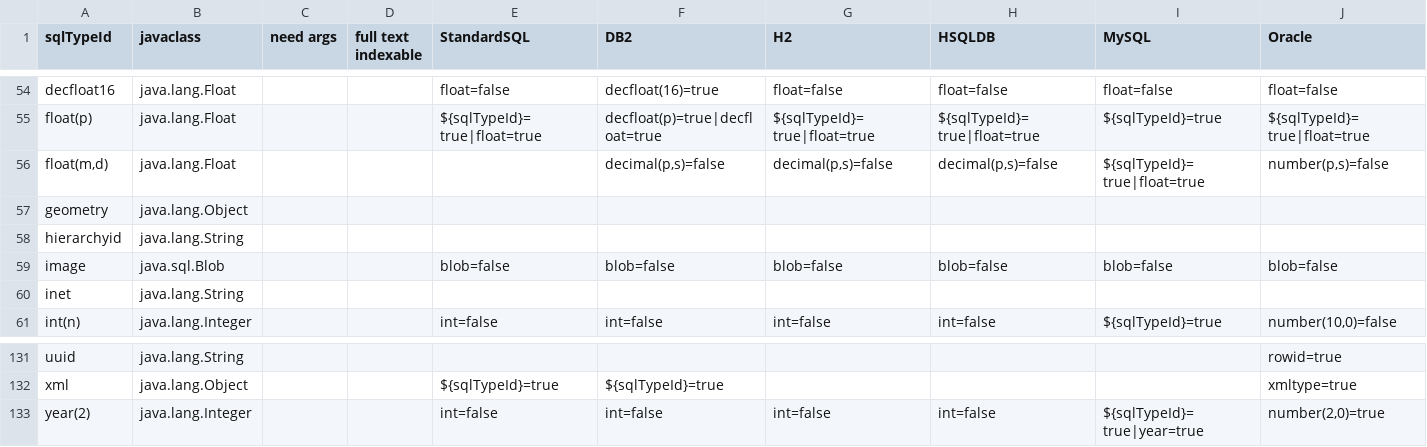
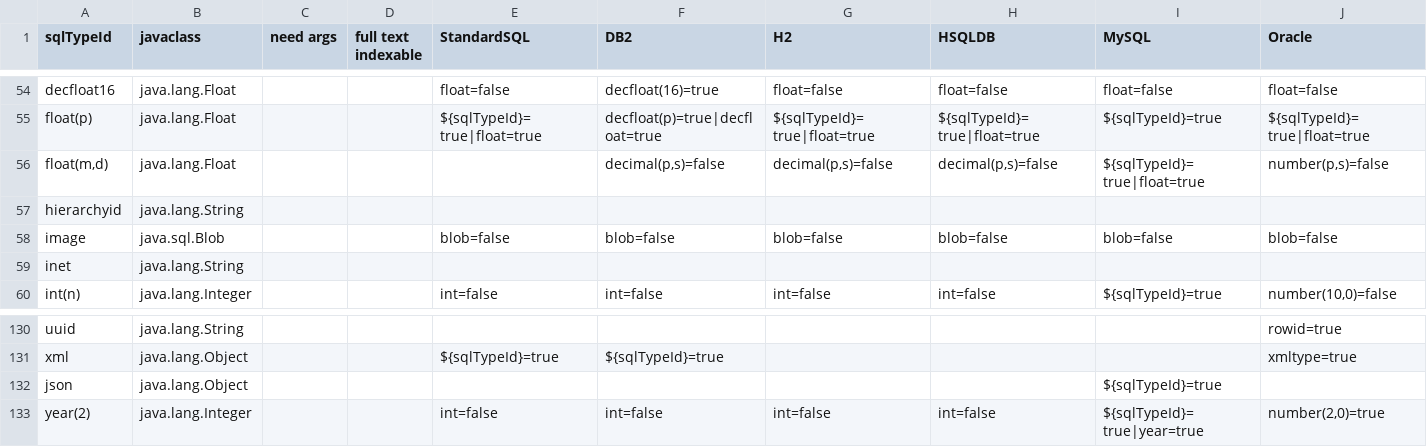
Before and after one commit to dbflute-session/erflute, a TSV file: resources/SqlType.tsv, drawn as a sheet; only a part is shown, gaps mark what is left out; removed rows and columns are numbered as before the commit, all else as after; rows hold the shown columns only; the diff names each change by its address in the sheet, - before the commit and + after, or states it on an @@ line.

Commit message:
support json type in MySQL.

```diff
--- a/resources/SqlType.tsv
+++ b/resources/SqlType.tsv
-row 57: geometry | java.lang.Object
+row 132: json | java.lang.Object |  |  |  |  |  |  | ${sqlTypeId}=true
```
